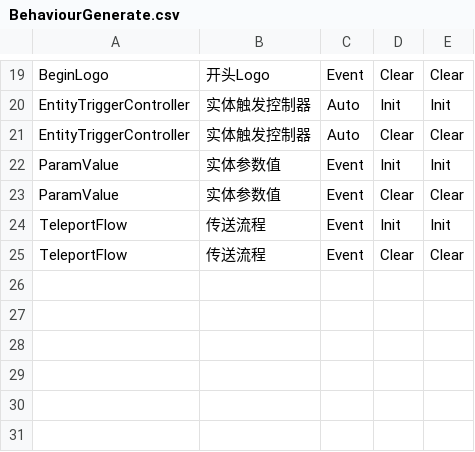
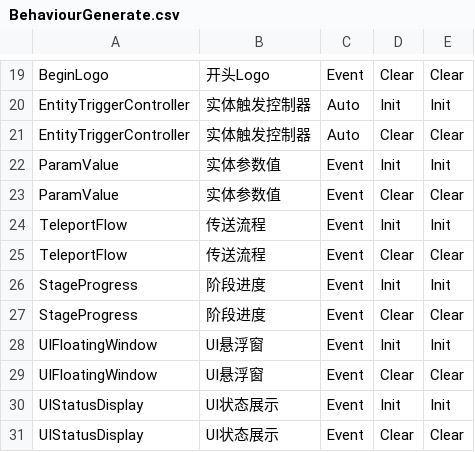
Before and after one commit to WH961230/LazyPanLab_CopyCube, a CSV file: Assets/StreamingAssets/Csv/BehaviourGenerate.csv, drawn as a sheet; only a part is shown, gaps mark what is left out.

```diff
--- a/Assets/StreamingAssets/Csv/BehaviourGenerate.csv
+++ b/Assets/StreamingAssets/Csv/BehaviourGenerate.csv
@@ -25 +25,7 @@ TeleportFlow,传送流程,Event,Init,Init,
 TeleportFlow,传送流程,Event,Clear,Clear,
+StageProgress,阶段进度,Event,Init,Init,
+StageProgress,阶段进度,Event,Clear,Clear,
+UIFloatingWindow,UI悬浮窗,Event,Init,Init,
+UIFloatingWindow,UI悬浮窗,Event,Clear,Clear,
+UIStatusDisplay,UI状态展示,Event,Init,Init,
+UIStatusDisplay,UI状态展示,Event,Clear,Clear,
```
Also changed, not shown: Assets/StreamingAssets/Csv/BehaviourConfig.csv, Assets/StreamingAssets/Csv/ObjConfig.csv, 36 other files.
